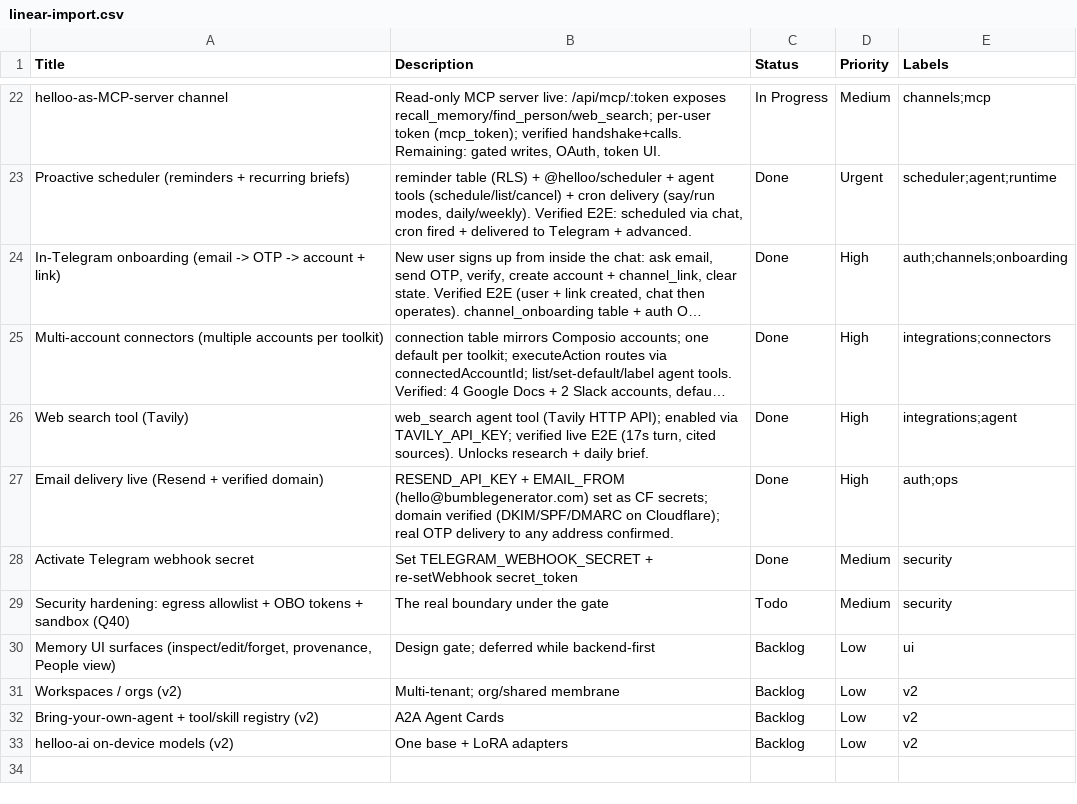
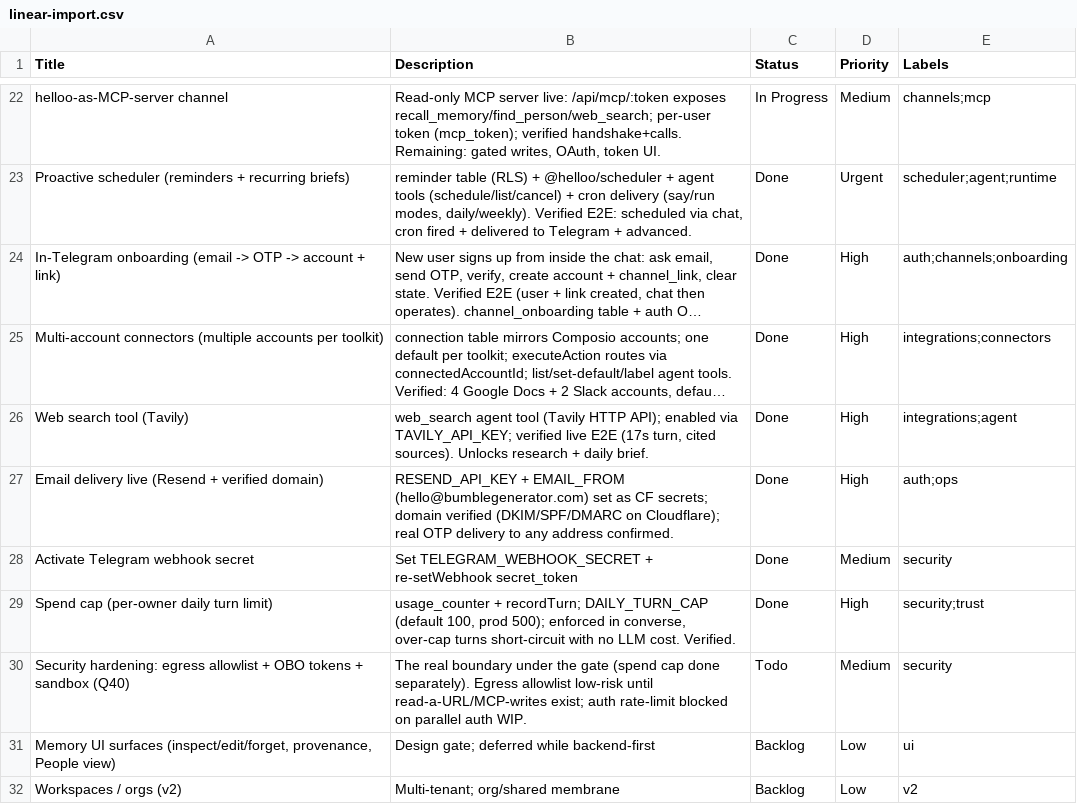
Before and after one commit to Raeskaa/helloo-the-hottest-AI-infra, a CSV file: docs/linear-import.csv, drawn as a sheet; only a part is shown, gaps mark what is left out; the shorter side is filled out with more unchanged rows; long unchanged cells end in ….

```diff
--- a/docs/linear-import.csv
+++ b/docs/linear-import.csv
@@ -28,3 +28,4 @@ Email delivery live (Resend + verified domain),"RESEND_API_KEY + EMAIL_FROM (hel
 Activate Telegram webhook secret,Set TELEGRAM_WEBHOOK_SECRET + re-setWebhook secret_token,Done,Medium,security
-Security hardening: egress allowlist + OBO tokens + sandbox (Q40),The real boundary under the gate,Todo,Medium,security
+Spend cap (per-owner daily turn limit),"usage_counter + recordTurn; DAILY_TURN_CAP (default 100, prod 500); enforced in converse, over-cap turns short-circuit with no LLM cost. Verified.",Done,High,security;trust
+Security hardening: egress allowlist + OBO tokens + sandbox (Q40),"The real boundary under the gate (spend cap done separately). Egress allowlist low-risk until read-a-URL/MCP-writes exist; auth rate-limit blocked on parallel auth WIP.",Todo,Medium,security
 "Memory UI surfaces (inspect/edit/forget, provenance, People view)",Design gate; deferred while backend-first,Backlog,Low,ui
```
Also changed, not shown: 1 other file.
